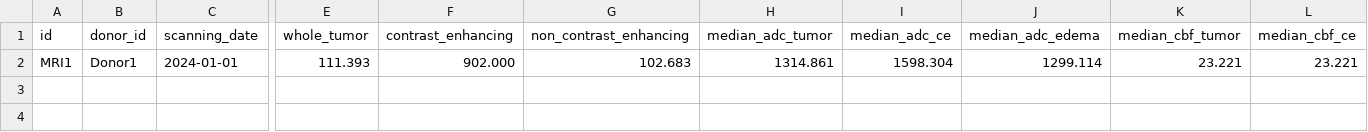
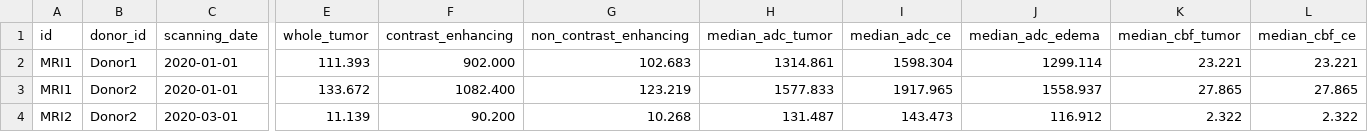
Before and after one commit to dkfz-unite/unite, a TSV file: Unite.Web/Client/public/templates/images/mri-images.tsv, drawn as a sheet; only a part is shown, gaps mark what is left out; rows hold the shown columns only; the diff names each change by its address in the sheet, - before the commit and + after, or states it on an @@ line.

```diff
--- a/Unite.Web/Client/public/templates/images/mri-images.tsv
+++ b/Unite.Web/Client/public/templates/images/mri-images.tsv
-C2 (scanning_date): 2024-01-01
+C2 (scanning_date): 2020-01-01
+row 3: MRI1 | Donor2 | 2020-01-01 | 133.672 | 1082.400 | 123.219 | 1577.833 | 1917.965 | 1558.937 | 27.865 | 27.865
+row 4: MRI2 | Donor2 | 2020-03-01 | 11.139 | 90.200 | 10.268 | 131.487 | 143.473 | 116.912 | 2.322 | 2.322
```
Also changed, not shown: Unite.Web/Client/public/templates/specimens/cells.tsv, Unite.Web/Client/public/templates/specimens/drugs.tsv, 31 other files.
